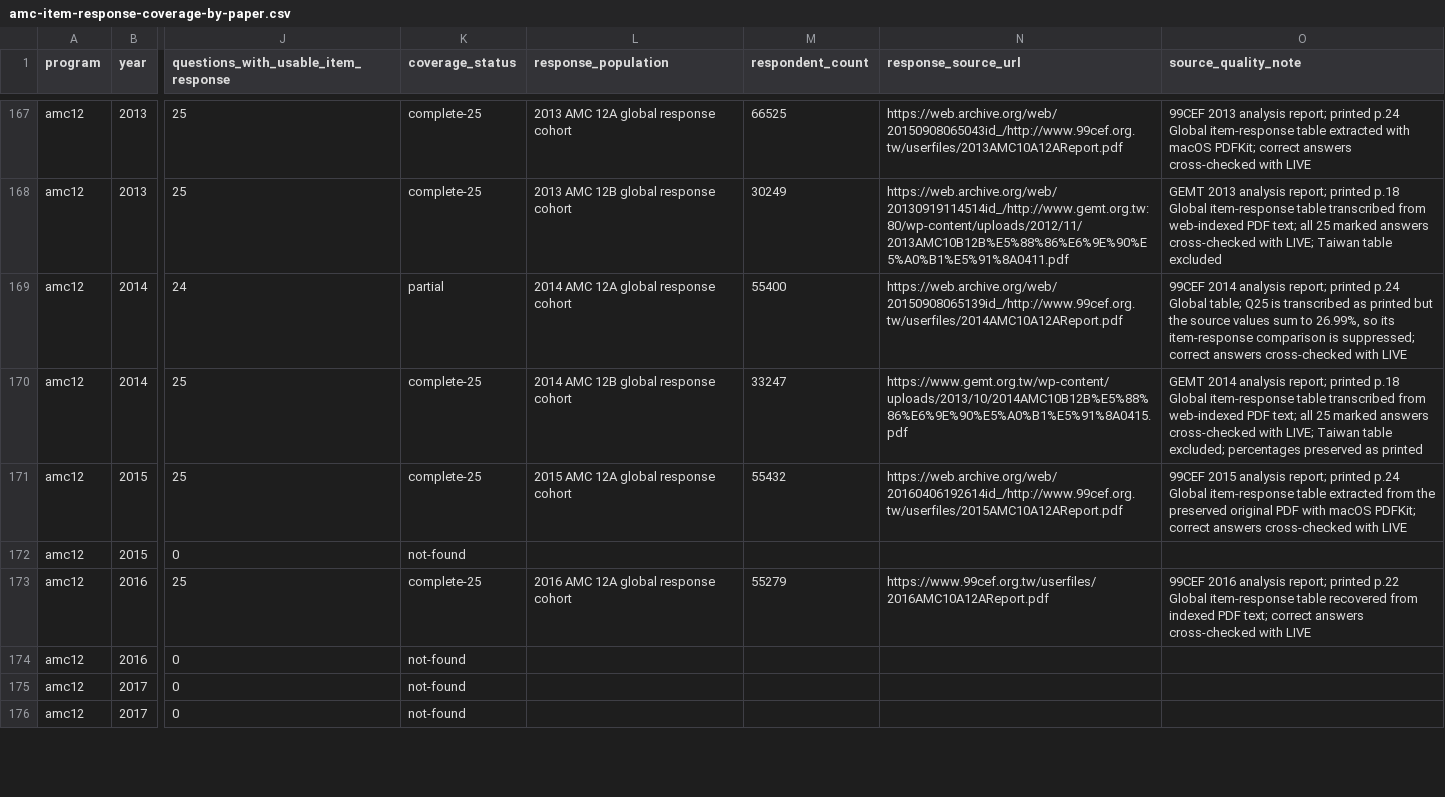
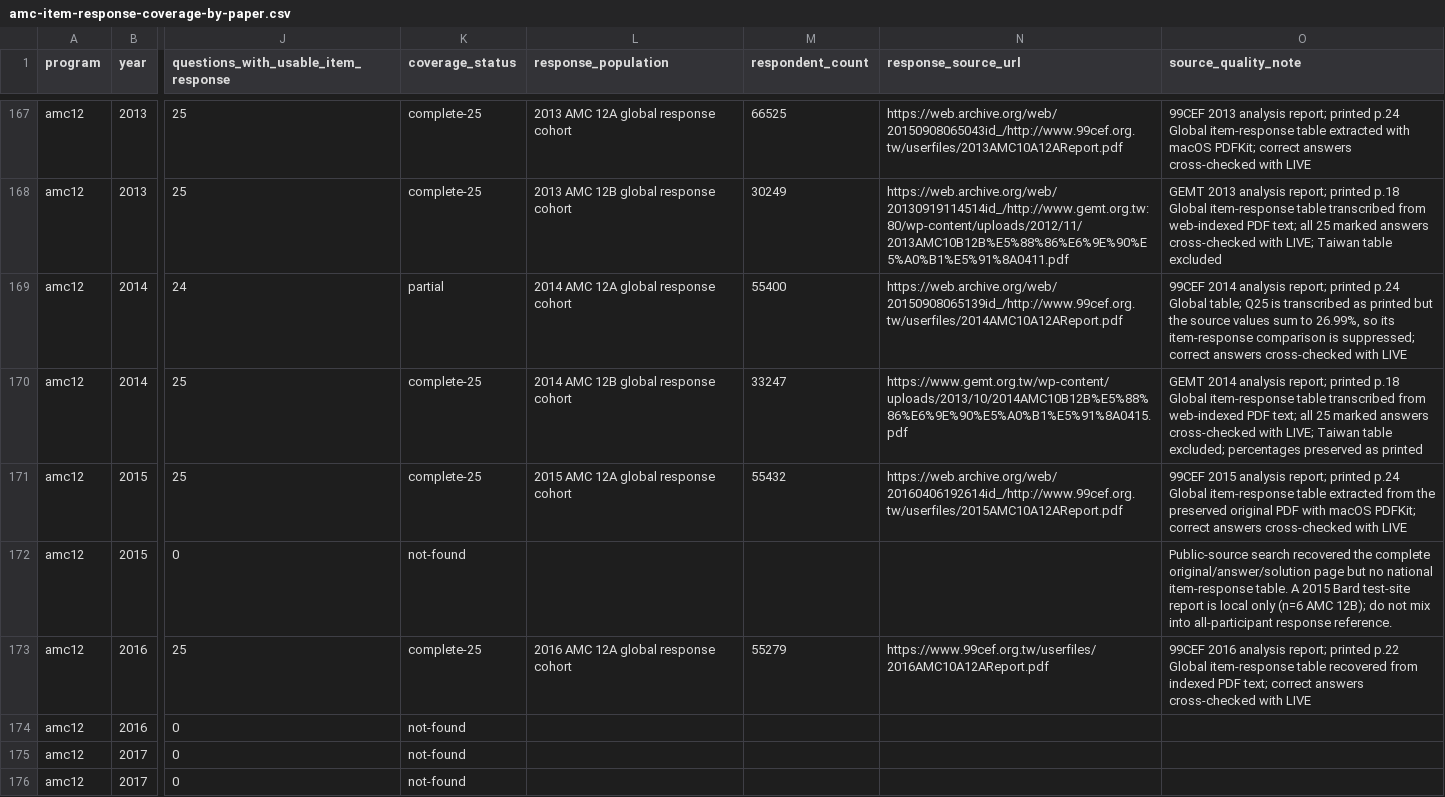
Before and after one commit to docssam1/lete-on, a CSV file: boarding-school-math/competition/historical-amc-grade/amc-item-response-coverage-by-paper.csv, drawn as a sheet; only a part is shown, gaps mark what is left out; the diff names each change by its address in the sheet, - before the commit and + after, or states it on an @@ line.

Commit message:
Record 2015 AMC 12B coverage limits

```diff
--- a/boarding-school-math/competition/historical-amc-grade/amc-item-response-coverage-by-paper.csv
+++ b/boarding-school-math/competition/historical-amc-grade/amc-item-response-coverage-by-paper.csv
-O172 (source_quality_note): (empty)
+O172 (source_quality_note): Public-source search recovered the complete original/answer/solution page but no national item-response table. A 2015 Bard test-site report is local only (n=6 AMC 12B); do not mix into all-participant response reference.
```
Also changed, not shown: boarding-school-math/competition/historical-amc-grade/amc-grade-reference-coverage-by-paper.csv, 1 other file.
